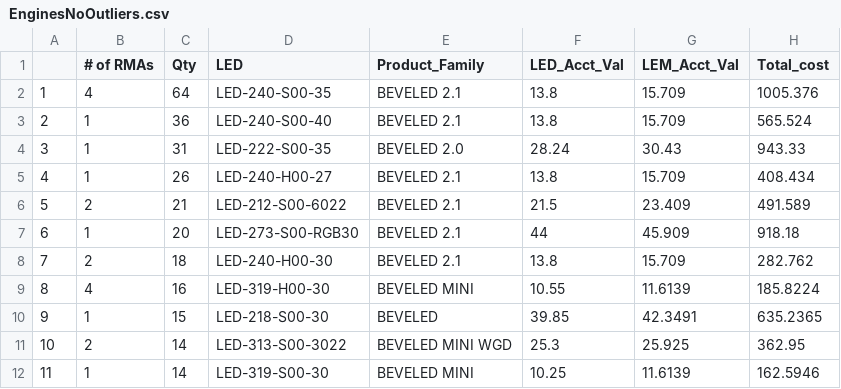
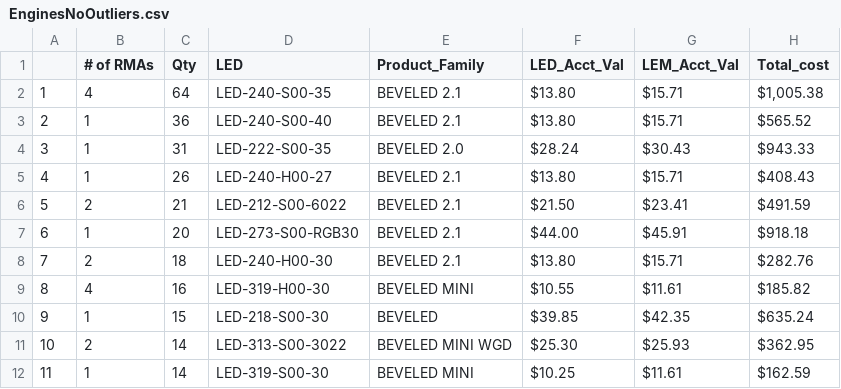
Before and after one commit to Vinladar/USAI, a CSV file: Code/Output/March_2022/EnginesNoOutliers.csv, drawn as a sheet; only a part is shown; the diff covers the shown part only.

```diff
--- a/Code/Output/March_2022/EnginesNoOutliers.csv
+++ b/Code/Output/March_2022/EnginesNoOutliers.csv
@@ -2,11 +2,11 @@
-"1",4,64,"LED-240-S00-35","BEVELED 2.1",13.8,15.709,1005.376
-"2",1,36,"LED-240-S00-40","BEVELED 2.1",13.8,15.709,565.524
-"3",1,31,"LED-222-S00-35","BEVELED 2.0",28.24,30.43,943.33
-"4",1,26,"LED-240-H00-27","BEVELED 2.1",13.8,15.709,408.434
-"5",2,21,"LED-212-S00-6022","BEVELED 2.1",21.5,23.409,491.589
-"6",1,20,"LED-273-S00-RGB30","BEVELED 2.1",44,45.909,918.18
-"7",2,18,"LED-240-H00-30","BEVELED 2.1",13.8,15.709,282.762
-"8",4,16,"LED-319-H00-30","BEVELED MINI",10.55,11.6139,185.8224
-"9",1,15,"LED-218-S00-30","BEVELED",39.85,42.3491,635.2365
-"10",2,14,"LED-313-S00-3022","BEVELED MINI WGD",25.3,25.925,362.95
-"11",1,14,"LED-319-S00-30","BEVELED MINI",10.25,11.6139,162.5946
+1,4,64,LED-240-S00-35,BEVELED 2.1,$13.80,$15.71,"$1,005.38"
+2,1,36,LED-240-S00-40,BEVELED 2.1,$13.80,$15.71,$565.52
+3,1,31,LED-222-S00-35,BEVELED 2.0,$28.24,$30.43,$943.33
+4,1,26,LED-240-H00-27,BEVELED 2.1,$13.80,$15.71,$408.43
+5,2,21,LED-212-S00-6022,BEVELED 2.1,$21.50,$23.41,$491.59
+6,1,20,LED-273-S00-RGB30,BEVELED 2.1,$44.00,$45.91,$918.18
+7,2,18,LED-240-H00-30,BEVELED 2.1,$13.80,$15.71,$282.76
+8,4,16,LED-319-H00-30,BEVELED MINI,$10.55,$11.61,$185.82
+9,1,15,LED-218-S00-30,BEVELED,$39.85,$42.35,$635.24
+10,2,14,LED-313-S00-3022,BEVELED MINI WGD,$25.30,$25.93,$362.95
+11,1,14,LED-319-S00-30,BEVELED MINI,$10.25,$11.61,$162.59
```
Also changed, not shown: 2 added rows and 30 edited cells elsewhere in this file, Code/Output/March_2022/DriversNoOutliers.csv, Code/Output/March_2022/DriversTop15.csv, 28 other files.
